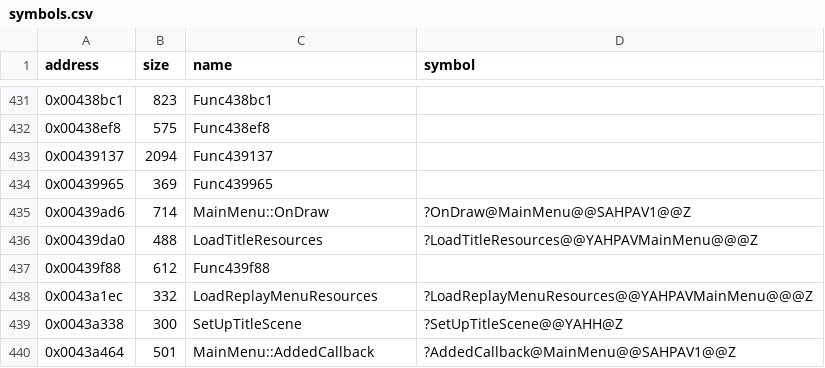
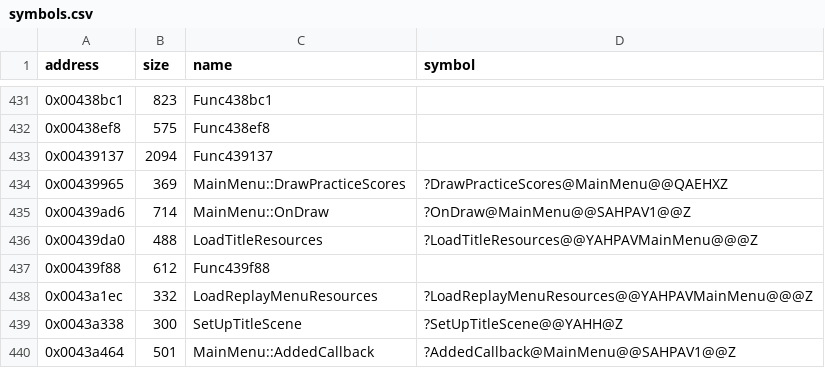
Before and after one commit to Cirno-Labs/th06, a CSV file: config/symbols.csv, drawn as a sheet; only a part is shown, gaps mark what is left out.

Commit message:
Decompile MainMenu::DrawPracticeScores (0x439965)

```diff
--- a/config/symbols.csv
+++ b/config/symbols.csv
@@ -433,3 +433,3 @@ address,size,name,symbol
 0x00439137,2094,Func439137,
-0x00439965,369,Func439965,
+0x00439965,369,MainMenu::DrawPracticeScores,?DrawPracticeScores@MainMenu@@QAEHXZ
 0x00439ad6,714,MainMenu::OnDraw,?OnDraw@MainMenu@@SAHPAV1@@Z
```
Also changed, not shown: 3 other files.
